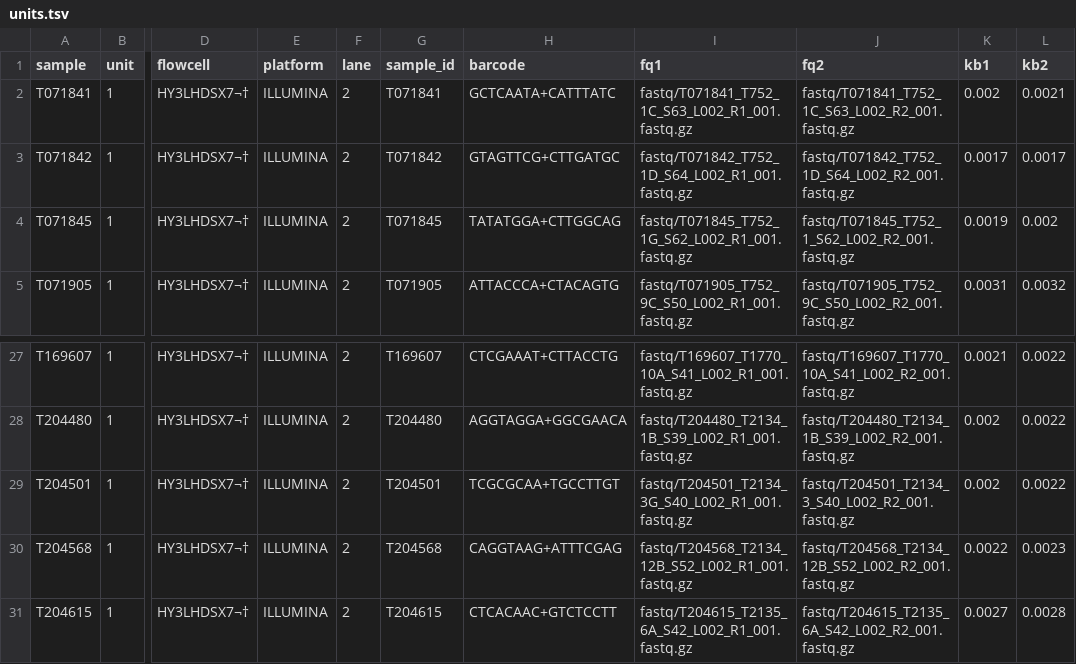
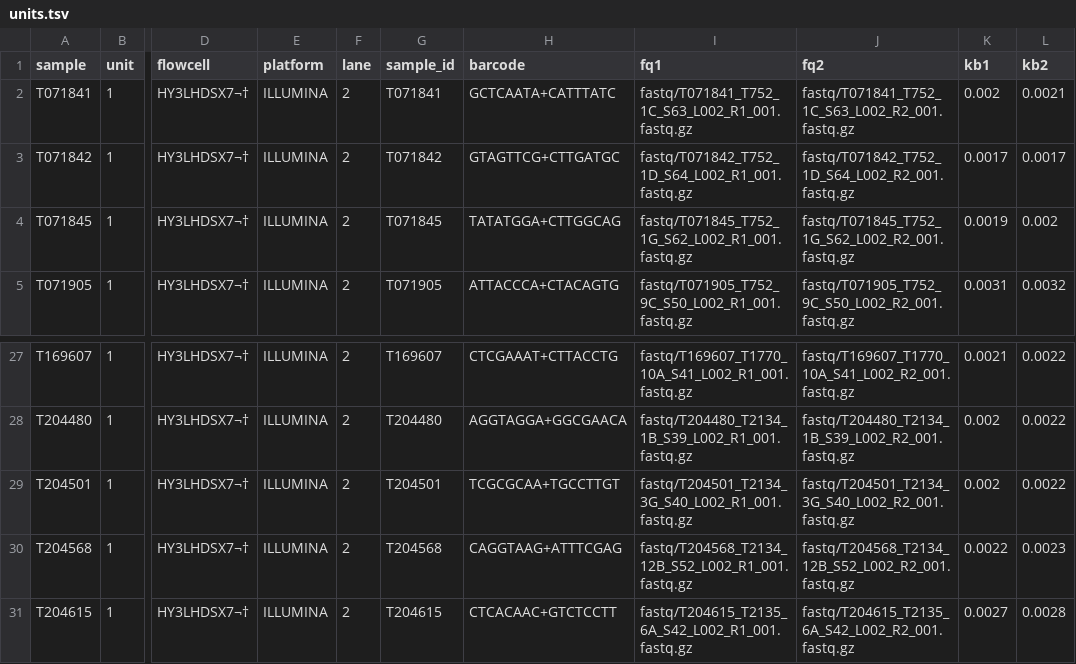
Before and after one commit to carolazari/WGS-chinook, a TSV file: units.tsv, drawn as a sheet; only a part is shown, gaps mark what is left out; the diff covers the shown part only; the diff names each change by its address in the sheet, - before the commit and + after, or states it on an @@ line.

```diff
--- a/units.tsv
+++ b/units.tsv
-J4 (fq2): fastq/T071845_T752_1_S62_L002_R2_001.fastq.gz
+J4 (fq2): fastq/T071845_T752_1G_S62_L002_R2_001.fastq.gz
-J29 (fq2): fastq/T204501_T2134_3_S40_L002_R2_001.fastq.gz
+J29 (fq2): fastq/T204501_T2134_3G_S40_L002_R2_001.fastq.gz
```
Also changed, not shown: 9 edited cells elsewhere in this file.
